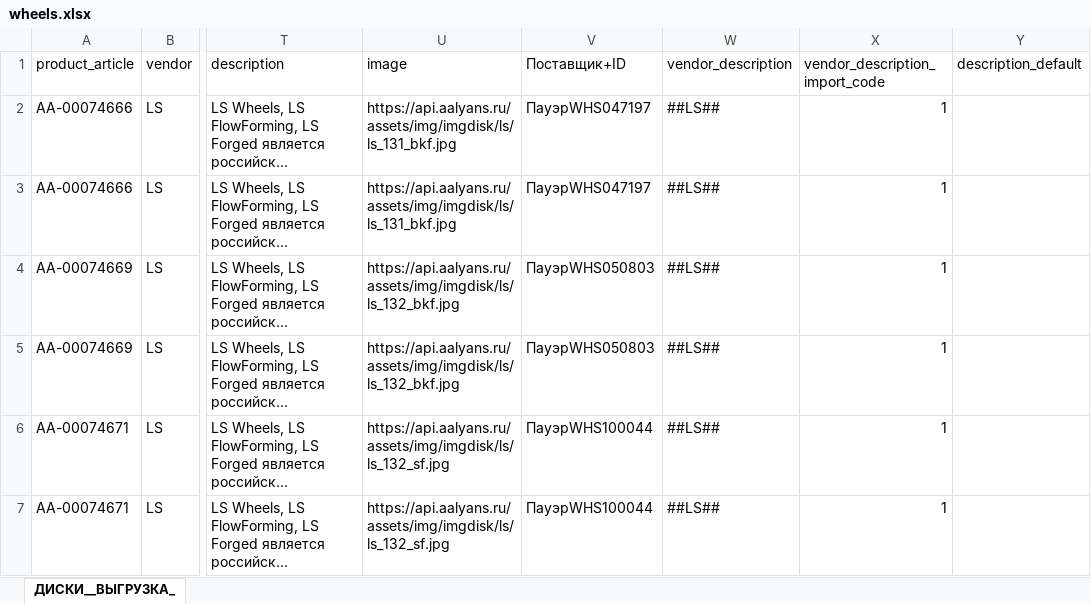
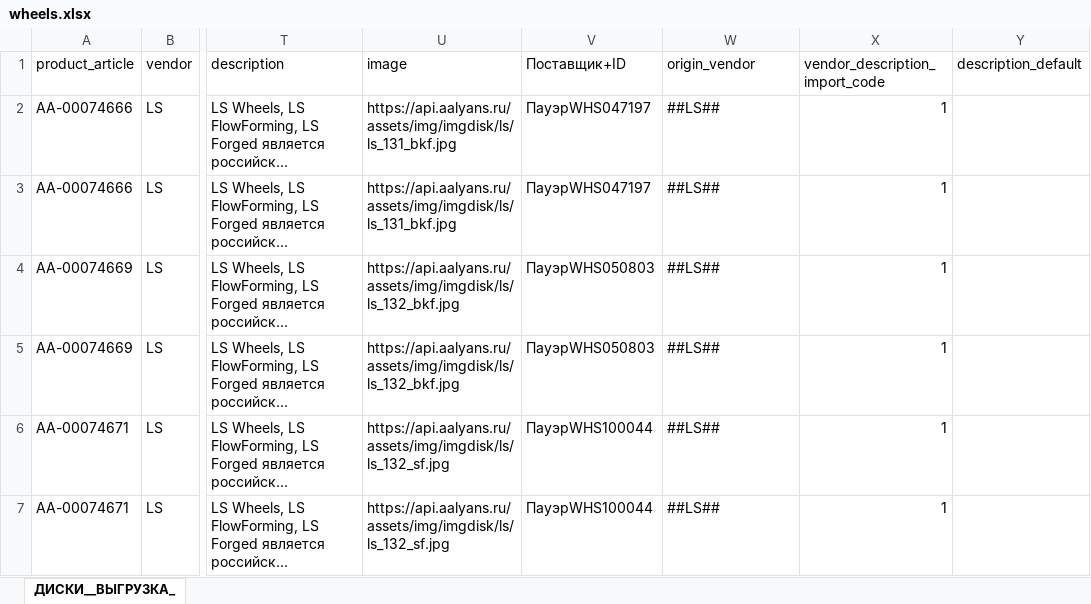
Before and after one commit to ivelini/imsd-ai-backend, an Excel workbook: documentations/import/wheels.xlsx, sheet ДИСКИ__ВЫГРУЗКА_, drawn as a sheet; only a part is shown, gaps mark what is left out; long unchanged cells end in …; values as stored, in another font and other column widths than the file's, no borders; the diff names each change by its address in the sheet, - before the commit and + after, or states it on an @@ line.

```diff
--- a/documentations/import/wheels.xlsx (sheet ДИСКИ__ВЫГРУЗКА_)
+++ b/documentations/import/wheels.xlsx (sheet ДИСКИ__ВЫГРУЗКА_)
-W1: vendor_description
+W1: origin_vendor
```
